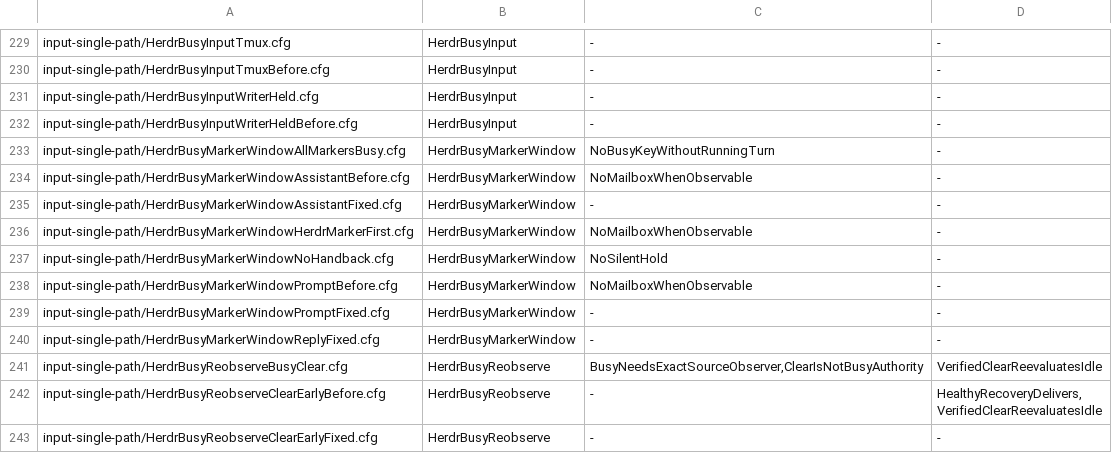
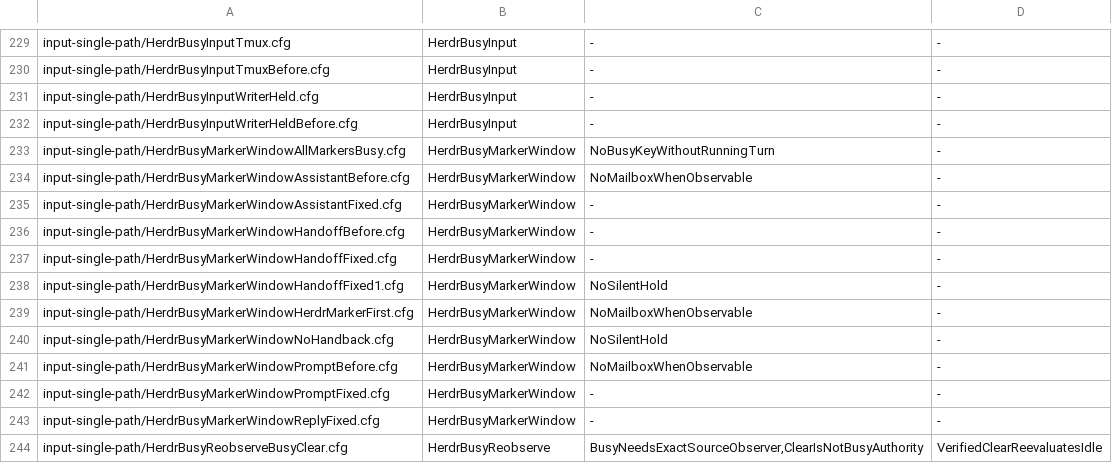
Before and after one commit to itismyfield/AgentDesk, a TSV file: docs/statecharts/expected.tsv, drawn as a sheet; only a part is shown, gaps mark what is left out; the shorter side is filled out with more unchanged rows.

```diff
--- a/docs/statecharts/expected.tsv
+++ b/docs/statecharts/expected.tsv
@@ -235,2 +235,5 @@ input-single-path/HerdrBusyMarkerWindowAssistantBefore.cfg	HerdrBusyMarkerWindow
 input-single-path/HerdrBusyMarkerWindowAssistantFixed.cfg	HerdrBusyMarkerWindow	-	-
+input-single-path/HerdrBusyMarkerWindowHandoffBefore.cfg	HerdrBusyMarkerWindow	-	-
+input-single-path/HerdrBusyMarkerWindowHandoffFixed.cfg	HerdrBusyMarkerWindow	-	-
+input-single-path/HerdrBusyMarkerWindowHandoffFixed1.cfg	HerdrBusyMarkerWindow	NoSilentHold	-
 input-single-path/HerdrBusyMarkerWindowHerdrMarkerFirst.cfg	HerdrBusyMarkerWindow	NoMailboxWhenObservable	-
```
Also changed, not shown: 7 other files.
